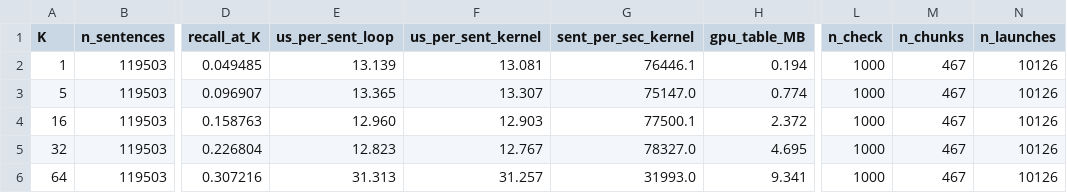
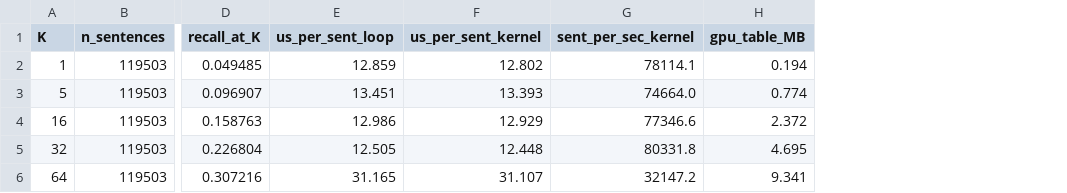
Before and after one commit to Comp-Panini/cushr, a CSV file: cushr_gpu/batched_bench_b256.csv, drawn as a sheet; only a part is shown, gaps mark what is left out; the diff names each change by its address in the sheet, - before the commit and + after, or states it on an @@ line.

Commit message:
checking all sentences recall

```diff
--- a/cushr_gpu/batched_bench_b256.csv
+++ b/cushr_gpu/batched_bench_b256.csv
-column L (n_check), rows 2-6: all 1000
-column M (n_chunks), rows 2-6: all 467
-column N (n_launches), rows 2-6: all 10126
-E2 (us_per_sent_loop): 13.139
+E2 (us_per_sent_loop): 12.859
-F2 (us_per_sent_kernel): 13.081
+F2 (us_per_sent_kernel): 12.802
-G2 (sent_per_sec_kernel): 76446.1
+G2 (sent_per_sec_kernel): 78114.1
-E3 (us_per_sent_loop): 13.365
+E3 (us_per_sent_loop): 13.451
-F3 (us_per_sent_kernel): 13.307
+F3 (us_per_sent_kernel): 13.393
-G3 (sent_per_sec_kernel): 75147.0
+G3 (sent_per_sec_kernel): 74664.0
-E4 (us_per_sent_loop): 12.960
+E4 (us_per_sent_loop): 12.986
-F4 (us_per_sent_kernel): 12.903
+F4 (us_per_sent_kernel): 12.929
-G4 (sent_per_sec_kernel): 77500.1
+G4 (sent_per_sec_kernel): 77346.6
-E5 (us_per_sent_loop): 12.823
+E5 (us_per_sent_loop): 12.505
-F5 (us_per_sent_kernel): 12.767
+F5 (us_per_sent_kernel): 12.448
-G5 (sent_per_sec_kernel): 78327.0
+G5 (sent_per_sec_kernel): 80331.8
-E6 (us_per_sent_loop): 31.313
+E6 (us_per_sent_loop): 31.165
-F6 (us_per_sent_kernel): 31.257
+F6 (us_per_sent_kernel): 31.107
-G6 (sent_per_sec_kernel): 31993.0
+G6 (sent_per_sec_kernel): 32147.2
```
Also changed, not shown: cushr_gpu/batched_bench.csv, cushr_gpu/batched_bench_b1024.csv, 5 other files.
